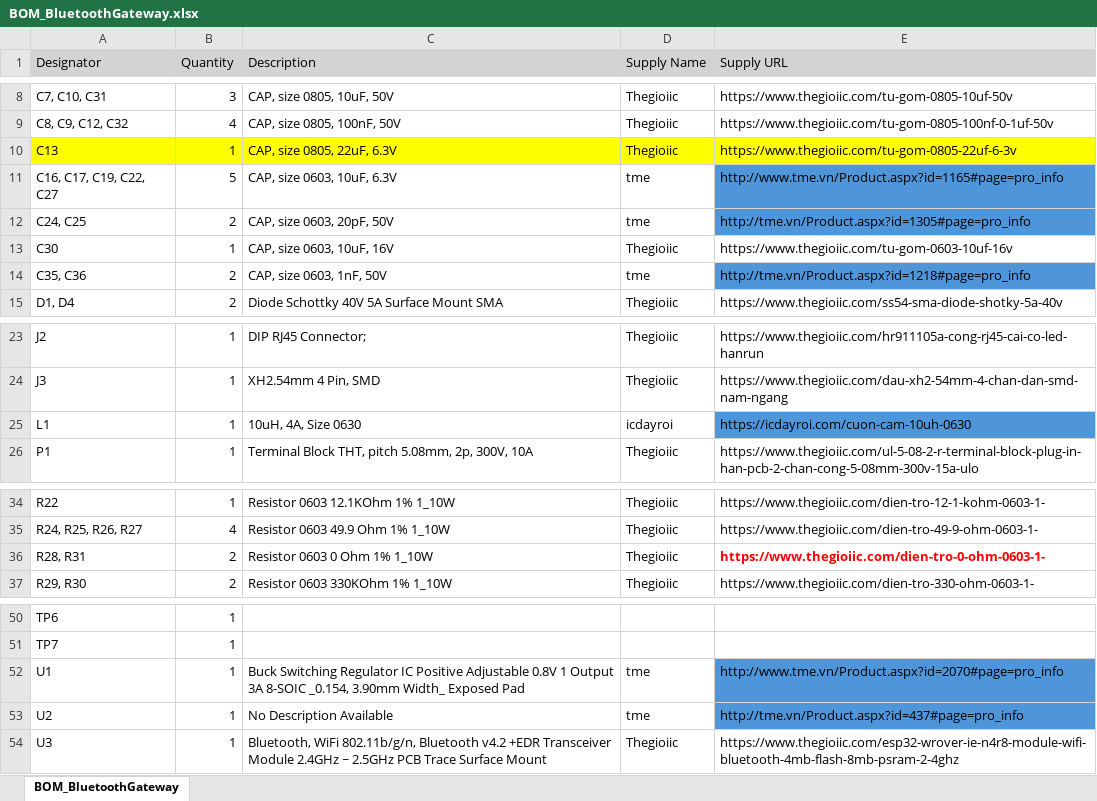
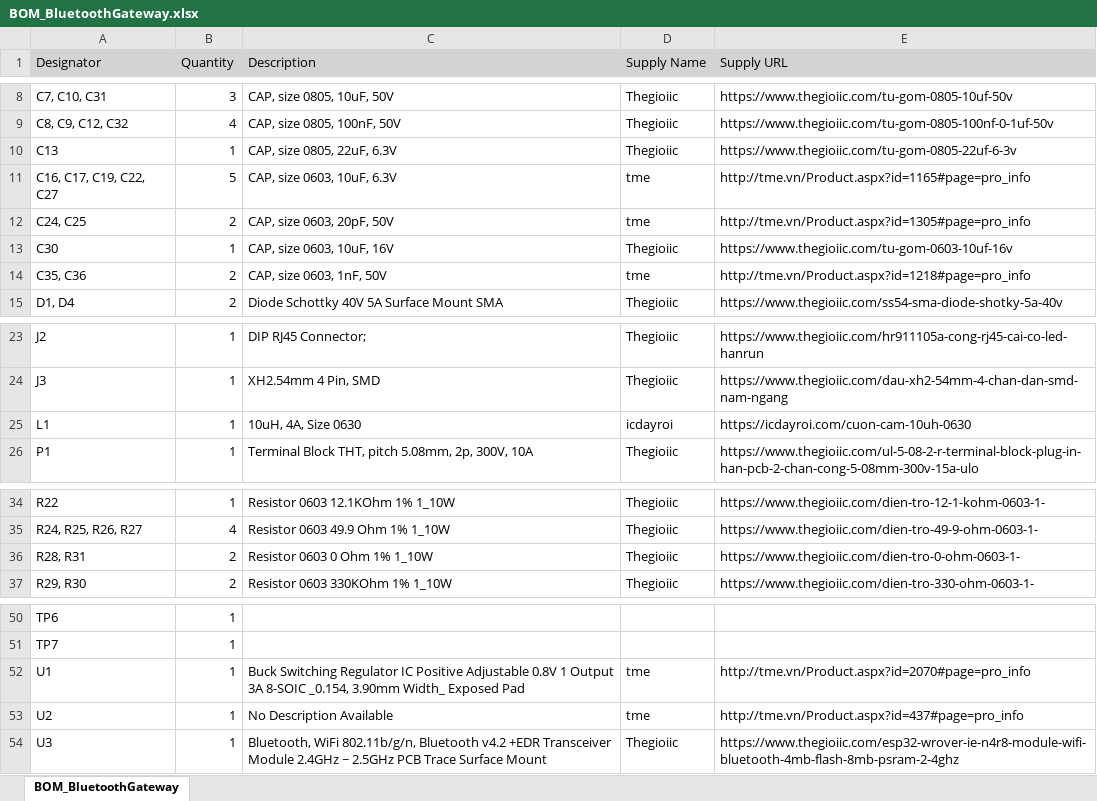
Before and after one commit to DONGKHOA/BLUETOOTH_TRACKING, an Excel workbook: HW/Source/BluetoothGateway/Project Outputs for BluetoothGateway/BOM_BluetoothGateway.xlsx, sheet BOM_BluetoothGateway, drawn as a sheet; only a part is shown, gaps mark what is left out; values as stored, in another font and other column widths than the file's, no borders; the diff names each change by its address in the sheet, - before the commit and + after, or states it on an @@ line.

```diff
--- a/HW/Source/BluetoothGateway/Project Outputs for BluetoothGateway/BOM_BluetoothGateway.xlsx (sheet BOM_BluetoothGateway)
+++ b/HW/Source/BluetoothGateway/Project Outputs for BluetoothGateway/BOM_BluetoothGateway.xlsx (sheet BOM_BluetoothGateway)
-A10:E10 fill: #FFFF00
+A10:E10 fill: none
-E11 (Supply URL): http://www.tme.vn/Product.aspx?id=1165#page=pro_info
+E11 (Supply URL): http://tme.vn/Product.aspx?id=1165#page=pro_info
-E11:E12 fill: #4E95D9
+E11:E12 fill: none
-E14 fill: #4E95D9
+E14 fill: none
-E25 fill: #4E95D9
+E25 fill: none
@@ E36 bold: on → off, text colour: #FF0000 → black @@
-E52 (Supply URL): http://www.tme.vn/Product.aspx?id=2070#page=pro_info
+E52 (Supply URL): http://tme.vn/Product.aspx?id=2070#page=pro_info
-E52:E53 fill: #4E95D9
+E52:E53 fill: none
```
Also changed, not shown: 1 other file.
